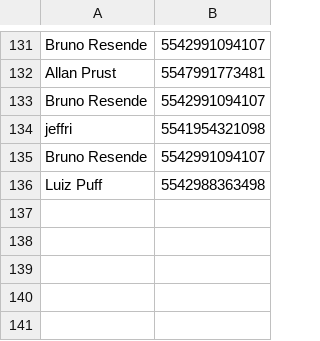
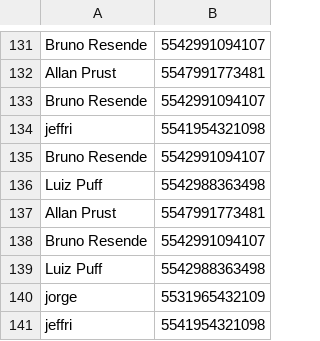
Before and after one commit to PedroG659/ChatbotPython, a CSV file: erros.csv, drawn as a sheet; only a part is shown, gaps mark what is left out; the diff names each change by its address in the sheet, - before the commit and + after, or states it on an @@ line.

Commit message:
Update erros.csv

```diff
--- a/erros.csv
+++ b/erros.csv
+row 137: Allan Prust | 5547991773481
+row 138: Bruno Resende | 5542991094107
+row 139: Luiz Puff | 5542988363498
+row 140: jorge | 5531965432109
+row 141: jeffri | 5541954321098
```
